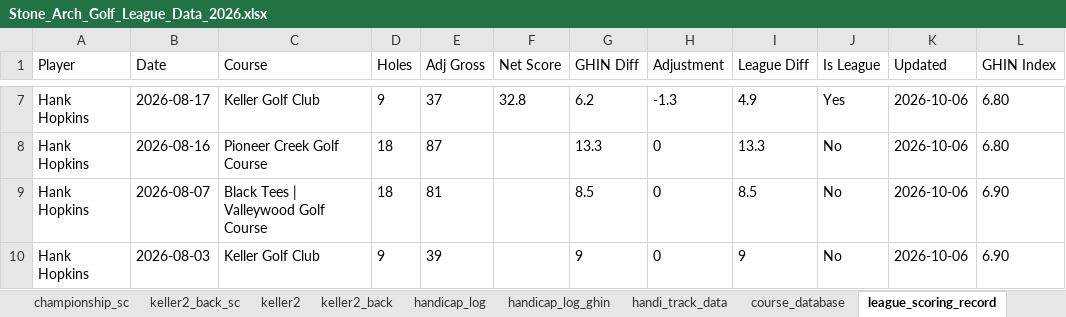
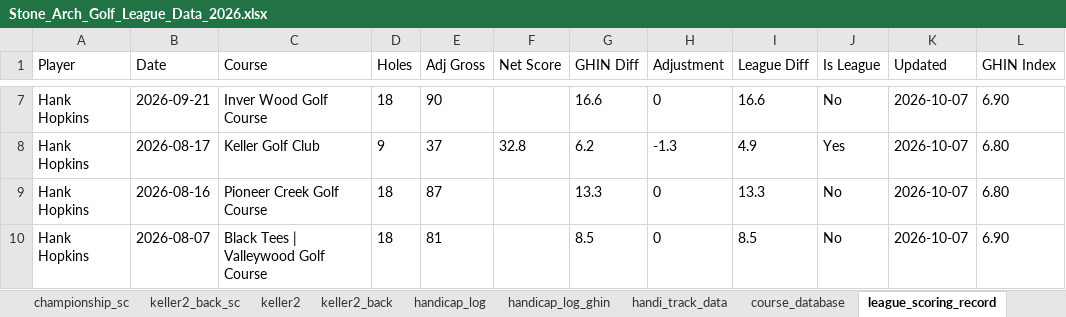
Before and after one commit to hankhopkins/sagl, an Excel workbook: data/Stone_Arch_Golf_League_Data_2026.xlsx, sheet league_scoring_record, drawn as a sheet; only a part is shown, gaps mark what is left out; values as stored, in another font and other column widths than the file's, no borders; the diff covers the shown part only; the diff names each change by its address in the sheet, - before the commit and + after, or states it on an @@ line.

```diff
--- a/data/Stone_Arch_Golf_League_Data_2026.xlsx (sheet league_scoring_record)
+++ b/data/Stone_Arch_Golf_League_Data_2026.xlsx (sheet league_scoring_record)
-B7 (Date): 2026-08-17
+B7 (Date): 2026-09-21
-C7 (Course): Keller Golf Club
+C7 (Course): Inver Wood Golf Course
-D7 (Holes): 9
+D7 (Holes): 18
-E7 (Adj Gross): 37
+E7 (Adj Gross): 90
-F7 (Net Score): 32.8
+F7 (Net Score): (empty)
-G7 (GHIN Diff): 6.2
+G7 (GHIN Diff): 16.6
-H7 (Adjustment): -1.3
+H7 (Adjustment): 0
-I7 (League Diff): 4.9
+I7 (League Diff): 16.6
-J7 (Is League): Yes
+J7 (Is League): No
-K7:K10 (Updated): 2026-10-06
+K7:K10 (Updated): 2026-10-07
-L7 (GHIN Index): 6.80
+L7 (GHIN Index): 6.90
-B8 (Date): 2026-08-16
+B8 (Date): 2026-08-17
-C8 (Course): Pioneer Creek Golf Course
+C8 (Course): Keller Golf Club
-D8 (Holes): 18
+D8 (Holes): 9
-E8 (Adj Gross): 87
+E8 (Adj Gross): 37
-F8 (Net Score): (empty)
+F8 (Net Score): 32.8
-G8 (GHIN Diff): 13.3
+G8 (GHIN Diff): 6.2
-H8 (Adjustment): 0
+H8 (Adjustment): -1.3
-I8 (League Diff): 13.3
+I8 (League Diff): 4.9
-J8 (Is League): No
+J8 (Is League): Yes
-B9 (Date): 2026-08-07
+B9 (Date): 2026-08-16
-C9 (Course): Black Tees | Valleywood Golf Course
+C9 (Course): Pioneer Creek Golf Course
-E9 (Adj Gross): 81
+E9 (Adj Gross): 87
-G9 (GHIN Diff): 8.5
+G9 (GHIN Diff): 13.3
-I9 (League Diff): 8.5
+I9 (League Diff): 13.3
-L9 (GHIN Index): 6.90
+L9 (GHIN Index): 6.80
-B10 (Date): 2026-08-03
+B10 (Date): 2026-08-07
-C10 (Course): Keller Golf Club
+C10 (Course): Black Tees | Valleywood Golf Course
-D10 (Holes): 9
+D10 (Holes): 18
-E10 (Adj Gross): 39
+E10 (Adj Gross): 81
-G10 (GHIN Diff): 9
+G10 (GHIN Diff): 8.5
-I10 (League Diff): 9
+I10 (League Diff): 8.5
```
Also changed, not shown: 688 edited cells elsewhere in this sheet, sheet handicap_log_ghin, sheet handicap_log, sheet handi_track_data, sheet league_handicap, sheet quarterfinals_sc, sheet braemar_back_sc, 15 more sheets, 1 other file.
